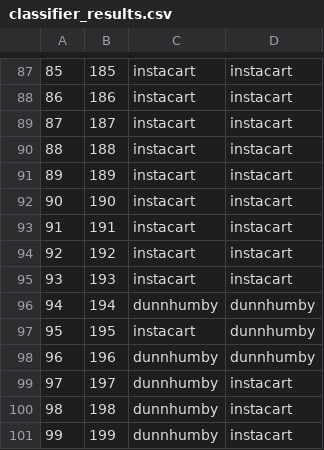
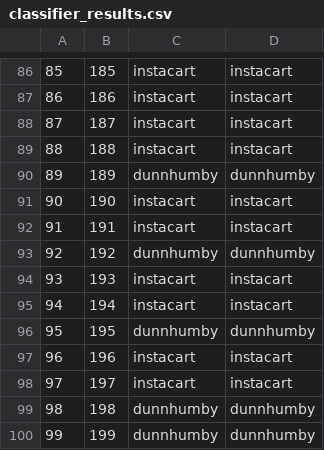
Before and after one commit to noahrandolph/Data-Pipelines-for-Grocery-Shopper-Classifier, a CSV file: machine_learning/classifier_results.csv, drawn as a sheet; only a part is shown, gaps mark what is left out; the diff covers the shown part only.

```diff
--- a/machine_learning/classifier_results.csv
+++ b/machine_learning/classifier_results.csv
@@ -90,12 +89,12 @@
 88,188,instacart,instacart
-89,189,instacart,instacart
+89,189,dunnhumby,dunnhumby
 90,190,instacart,instacart
 91,191,instacart,instacart
-92,192,instacart,instacart
+92,192,dunnhumby,dunnhumby
 93,193,instacart,instacart
-94,194,dunnhumby,dunnhumby
-95,195,instacart,dunnhumby
-96,196,dunnhumby,dunnhumby
-97,197,dunnhumby,instacart
-98,198,dunnhumby,instacart
-99,199,dunnhumby,instacart
+94,194,instacart,instacart
+95,195,dunnhumby,dunnhumby
+96,196,instacart,instacart
+97,197,instacart,instacart
+98,198,dunnhumby,dunnhumby
+99,199,dunnhumby,dunnhumby
```
Also changed, not shown: 1 removed row and 93 edited cells elsewhere in this file, 7 other files.
